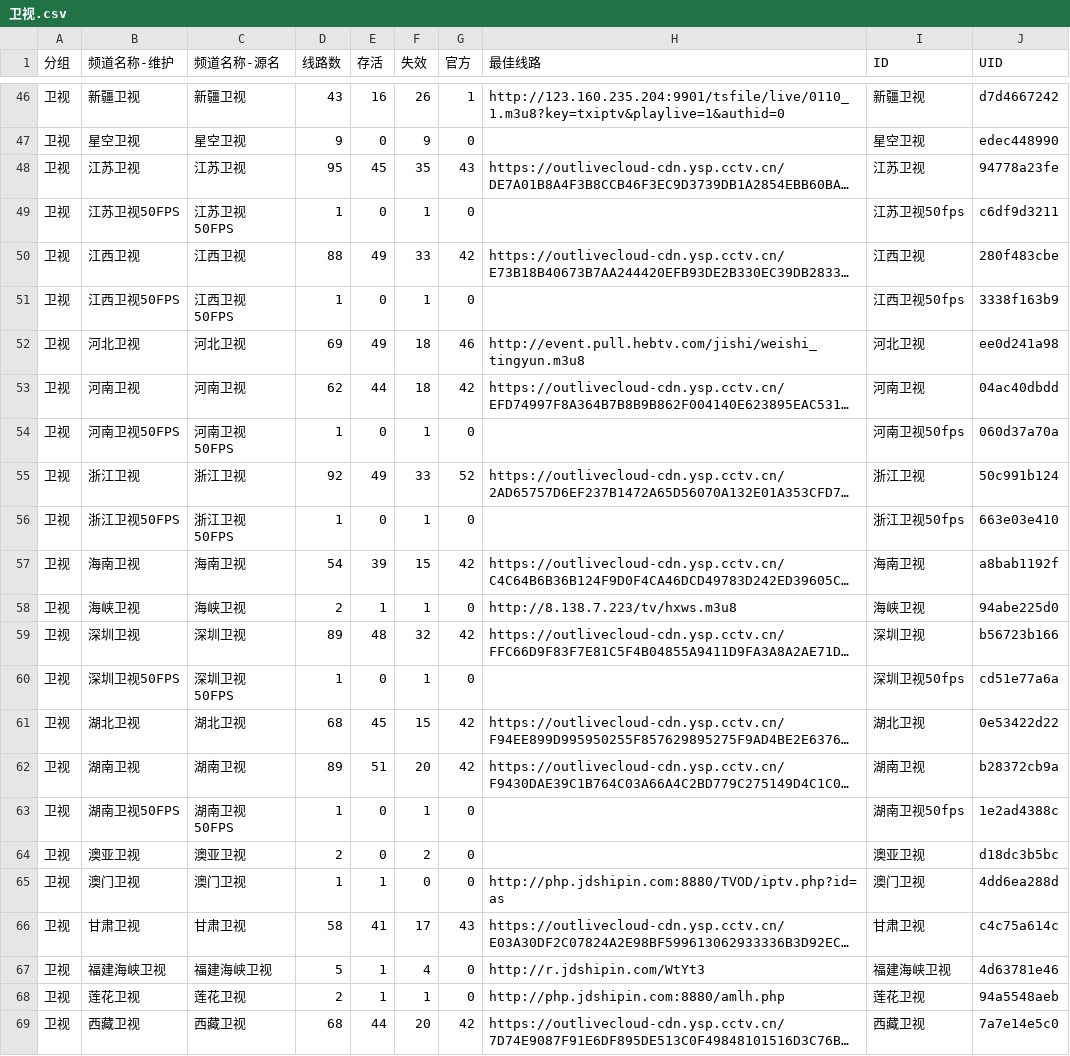
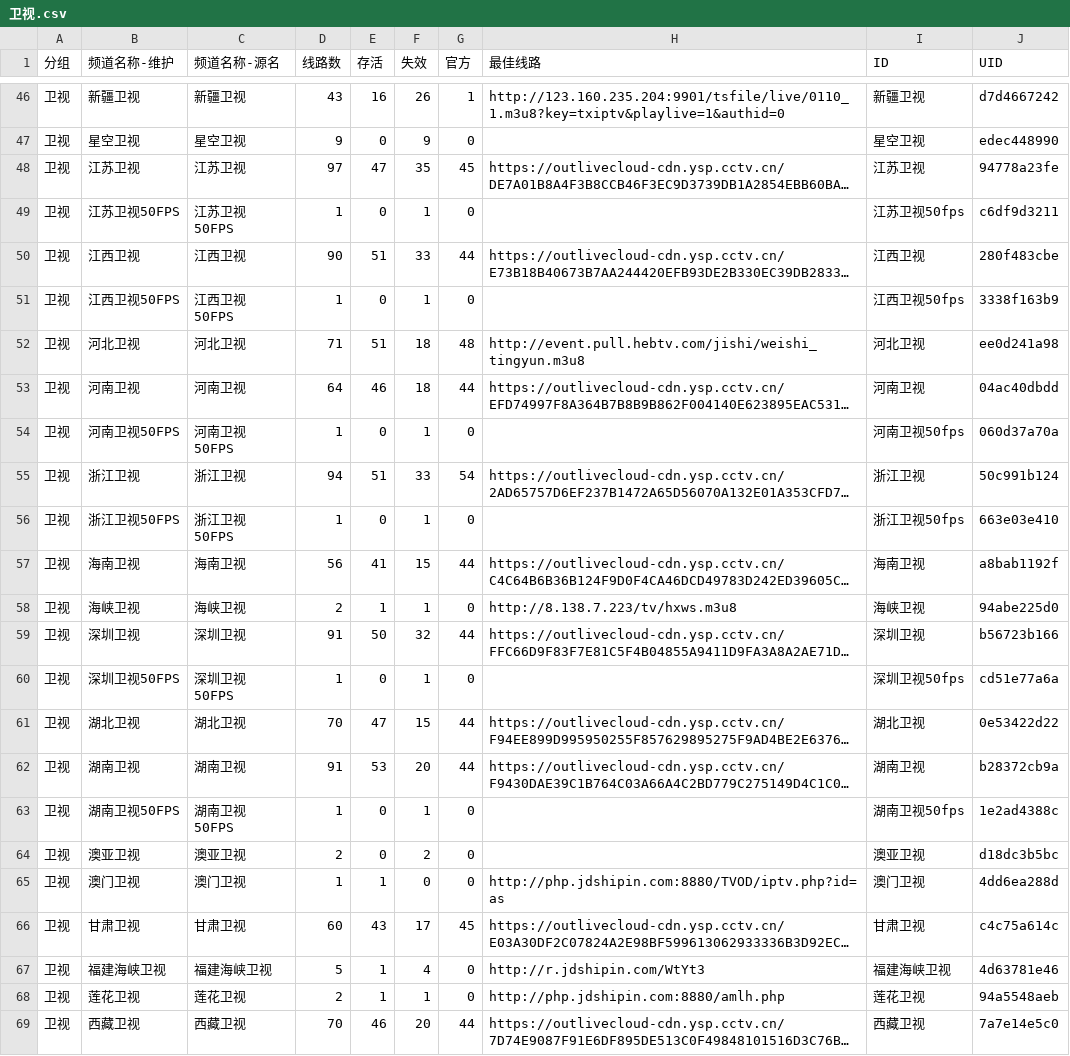
Before and after one commit to LEEQQFF/iptv-live, a CSV file: editable/卫视.csv, drawn as a sheet; only a part is shown, gaps mark what is left out; long unchanged cells end in …; the diff covers the shown part only; the diff names each change by its address in the sheet, - before the commit and + after, or states it on an @@ line.

```diff
--- a/editable/卫视.csv
+++ b/editable/卫视.csv
-D48 (线路数): 95
+D48 (线路数): 97
-E48 (存活): 45
+E48 (存活): 47
-G48 (官方): 43
+G48 (官方): 45
-D50 (线路数): 88
+D50 (线路数): 90
-E50 (存活): 49
+E50 (存活): 51
-G50 (官方): 42
+G50 (官方): 44
-D52 (线路数): 69
+D52 (线路数): 71
-E52 (存活): 49
+E52 (存活): 51
-G52 (官方): 46
+G52 (官方): 48
-D53 (线路数): 62
+D53 (线路数): 64
-E53 (存活): 44
+E53 (存活): 46
-G53 (官方): 42
+G53 (官方): 44
-D55 (线路数): 92
+D55 (线路数): 94
-E55 (存活): 49
+E55 (存活): 51
-G55 (官方): 52
+G55 (官方): 54
-D57 (线路数): 54
+D57 (线路数): 56
-E57 (存活): 39
+E57 (存活): 41
-G57 (官方): 42
+G57 (官方): 44
-D59 (线路数): 89
+D59 (线路数): 91
-E59 (存活): 48
+E59 (存活): 50
-G59 (官方): 42
+G59 (官方): 44
-D61 (线路数): 68
+D61 (线路数): 70
-E61 (存活): 45
+E61 (存活): 47
-G61:G62 (官方): 42
+G61:G62 (官方): 44
-D62 (线路数): 89
+D62 (线路数): 91
-E62 (存活): 51
+E62 (存活): 53
-D66 (线路数): 58
+D66 (线路数): 60
-E66 (存活): 41
+E66 (存活): 43
-G66 (官方): 43
+G66 (官方): 45
-D69 (线路数): 68
+D69 (线路数): 70
-E69 (存活): 44
+E69 (存活): 46
-G69 (官方): 42
+G69 (官方): 44
```
Also changed, not shown: 60 edited cells elsewhere in this file, editable/央视.csv, editable/央视系列.csv, 45 other files.
